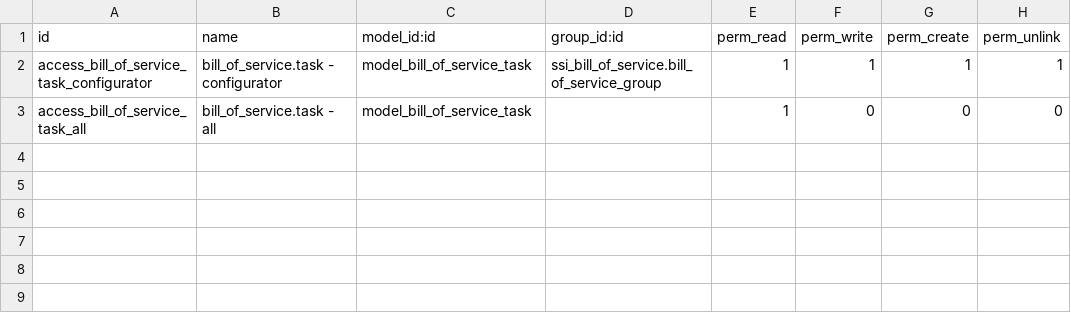
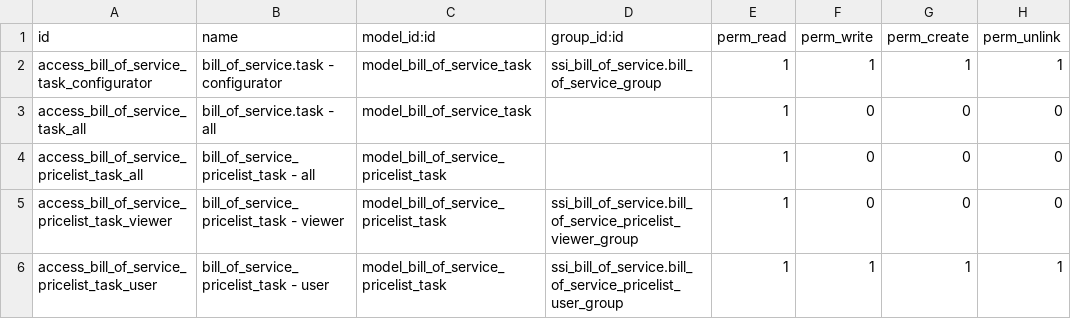
Before and after one commit to open-synergy/ssi-bill-of-service, a CSV file: ssi_bill_of_service_project/security/ir.model.access.csv, drawn as a sheet.

Commit message:
[ssi_bill_of_service_project] 14.0.2.0.0

```diff
--- a/ssi_bill_of_service_project/security/ir.model.access.csv
+++ b/ssi_bill_of_service_project/security/ir.model.access.csv
@@ -3 +3,4 @@ access_bill_of_service_task_configurator,bill_of_service.task - configurator,mod
 access_bill_of_service_task_all,bill_of_service.task - all,model_bill_of_service_task,,1,0,0,0
+access_bill_of_service_pricelist_task_all,bill_of_service_pricelist_task - all,model_bill_of_service_pricelist_task,,1,0,0,0
+access_bill_of_service_pricelist_task_viewer,bill_of_service_pricelist_task - viewer,model_bill_of_service_pricelist_task,ssi_bill_of_service.bill_of_service_pricelist_viewer_group,1,0,0,0
+access_bill_of_service_pricelist_task_user,bill_of_service_pricelist_task - user,model_bill_of_service_pricelist_task,ssi_bill_of_service.bill_of_service_pricelist_user_group,1,1,1,1
```
Also changed, not shown: 6 other files.
